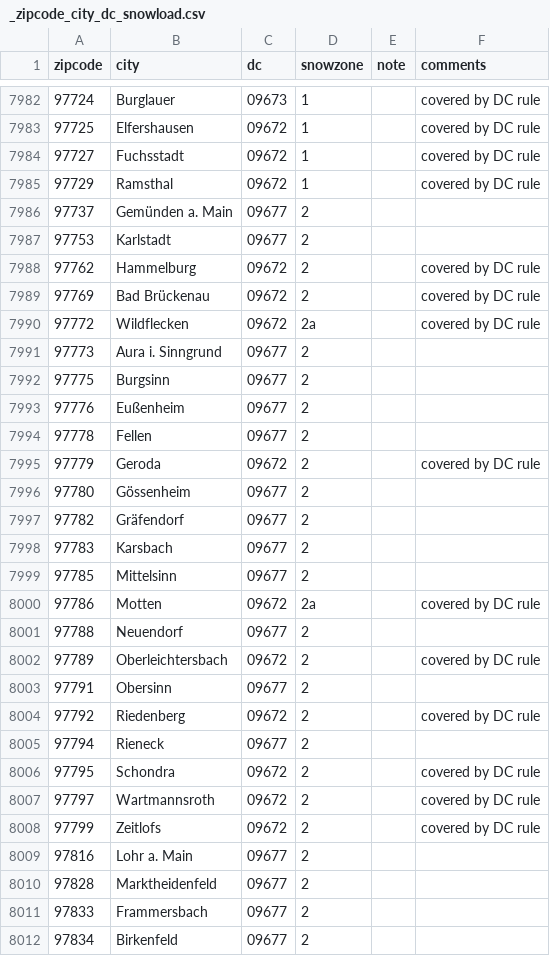
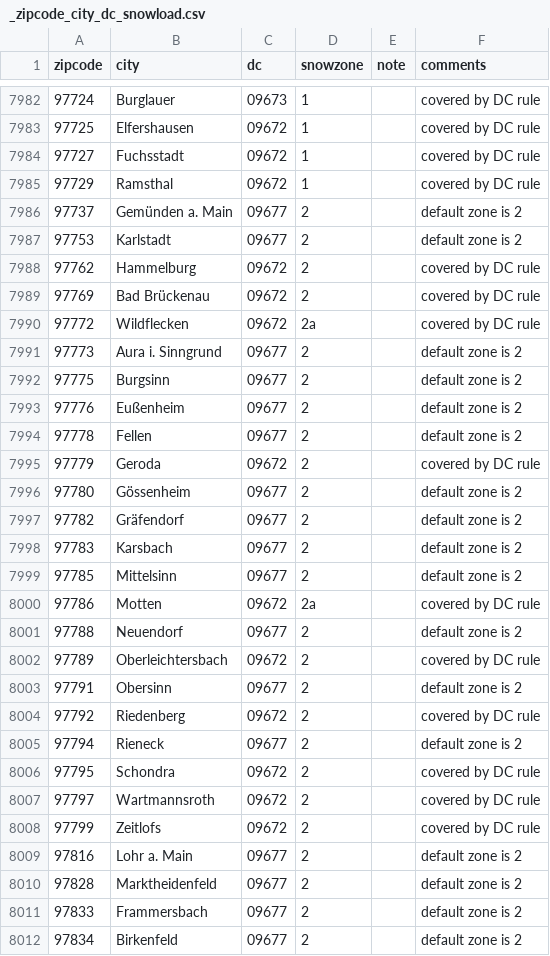
Before and after one commit to anitejngo/snowzones, a CSV file: data/_zipcode_city_dc_snowload.csv, drawn as a sheet; only a part is shown, gaps mark what is left out; the diff covers the shown part only.

```diff
--- a/data/_zipcode_city_dc_snowload.csv
+++ b/data/_zipcode_city_dc_snowload.csv
@@ -7985,4 +7985,4 @@ zipcode,city,dc,snowzone,note,comments
 97729,Ramsthal,09672,1,,covered by DC rule
-97737,Gemünden a. Main,09677,2,,
-97753,Karlstadt,09677,2,,
+97737,Gemünden a. Main,09677,2,,default zone is 2
+97753,Karlstadt,09677,2,,default zone is 2
 97762,Hammelburg,09672,2,,covered by DC rule
@@ -7990,17 +7990,17 @@ zipcode,city,dc,snowzone,note,comments
 97772,Wildflecken,09672,2a,,covered by DC rule
-97773,Aura i. Sinngrund,09677,2,,
-97775,Burgsinn,09677,2,,
-97776,Eußenheim,09677,2,,
-97778,Fellen,09677,2,,
+97773,Aura i. Sinngrund,09677,2,,default zone is 2
+97775,Burgsinn,09677,2,,default zone is 2
+97776,Eußenheim,09677,2,,default zone is 2
+97778,Fellen,09677,2,,default zone is 2
 97779,Geroda,09672,2,,covered by DC rule
-97780,Gössenheim,09677,2,,
-97782,Gräfendorf,09677,2,,
-97783,Karsbach,09677,2,,
-97785,Mittelsinn,09677,2,,
+97780,Gössenheim,09677,2,,default zone is 2
+97782,Gräfendorf,09677,2,,default zone is 2
+97783,Karsbach,09677,2,,default zone is 2
+97785,Mittelsinn,09677,2,,default zone is 2
 97786,Motten,09672,2a,,covered by DC rule
-97788,Neuendorf,09677,2,,
+97788,Neuendorf,09677,2,,default zone is 2
 97789,Oberleichtersbach,09672,2,,covered by DC rule
-97791,Obersinn,09677,2,,
+97791,Obersinn,09677,2,,default zone is 2
 97792,Riedenberg,09672,2,,covered by DC rule
-97794,Rieneck,09677,2,,
+97794,Rieneck,09677,2,,default zone is 2
 97795,Schondra,09672,2,,covered by DC rule
@@ -8008,5 +8008,5 @@ zipcode,city,dc,snowzone,note,comments
 97799,Zeitlofs,09672,2,,covered by DC rule
-97816,Lohr a. Main,09677,2,,
-97828,Marktheidenfeld,09677,2,,
-97833,Frammersbach,09677,2,,
-97834,Birkenfeld,09677,2,,
+97816,Lohr a. Main,09677,2,,default zone is 2
+97828,Marktheidenfeld,09677,2,,default zone is 2
+97833,Frammersbach,09677,2,,default zone is 2
+97834,Birkenfeld,09677,2,,default zone is 2
```
Also changed, not shown: 137 edited cells elsewhere in this file, googleSheetData/Snow load zones 2023-02-07 - AmbiguousZIP.csv, googleSheetData/Snow load zones 2023-02-07 - zip2zone.csv, 2 other files.
